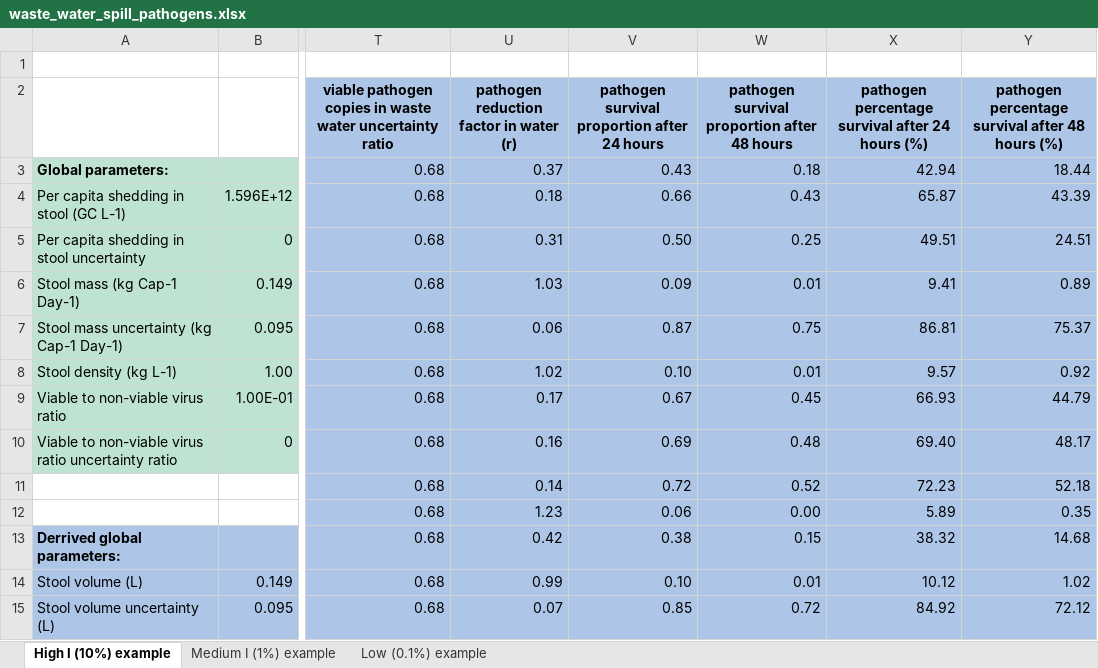
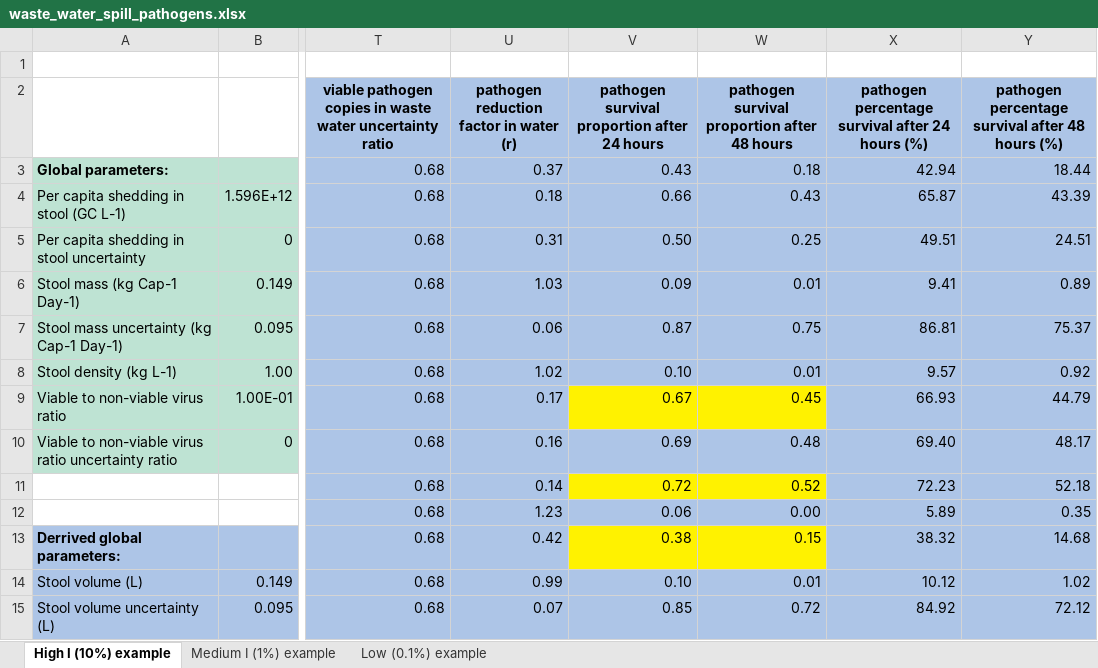
Before and after one commit to JamieLab/CoV2-wastewater, an Excel workbook: waste_water_spill_pathogens.xlsx, sheet High I (10%) example, drawn as a sheet; only a part is shown, gaps mark what is left out; values as stored, in another font and other column widths than the file's, no borders; the diff names each change by its address in the sheet, - before the commit and + after, or states it on an @@ line.

Commit message:
highlighted table 2 values for survival percentage

```diff
--- a/waste_water_spill_pathogens.xlsx (sheet High I (10%) example)
+++ b/waste_water_spill_pathogens.xlsx (sheet High I (10%) example)
-V9:W9 fill: #ADC5E7
+V9:W9 fill: #FFF200
-V11:W11 fill: #ADC5E7
+V11:W11 fill: #FFF200
-V13:W13 fill: #ADC5E7
+V13:W13 fill: #FFF200
```
